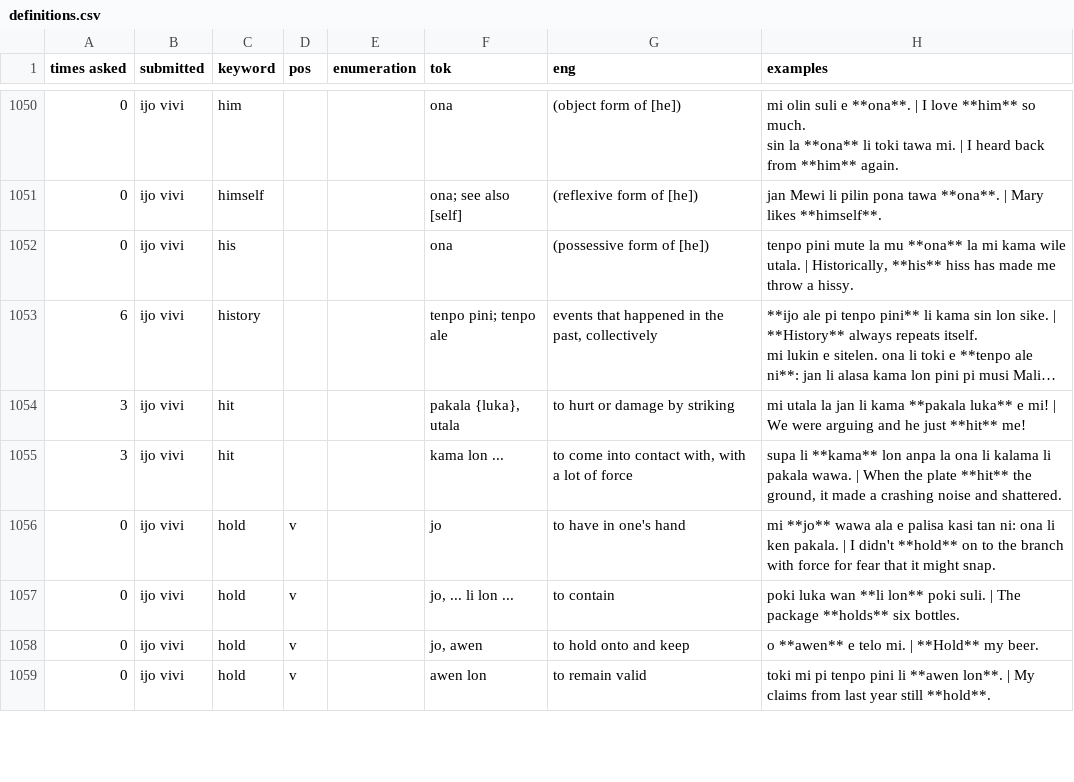
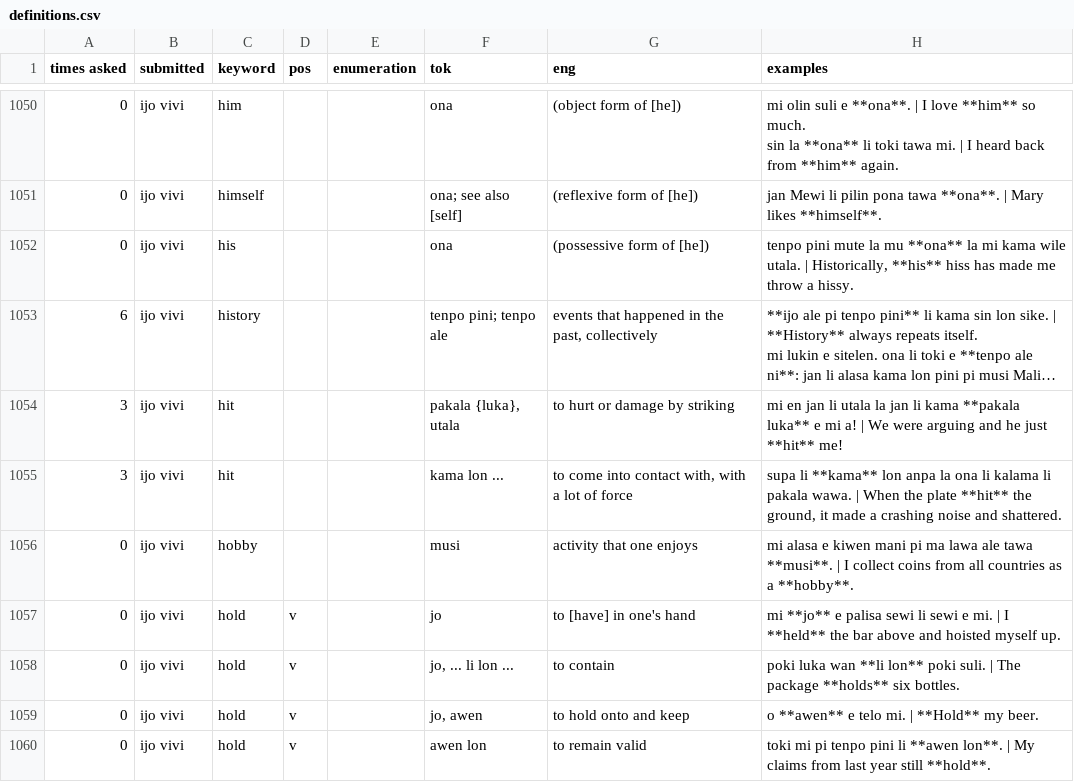
Before and after one commit to pona-la/kemeka.pona.la, a CSV file: data/definitions.csv, drawn as a sheet; only a part is shown, gaps mark what is left out; long unchanged cells end in …; addresses are those after the commit; the diff covers the shown part only; the diff names each change by its address in the sheet, - before the commit and + after, or states it on an @@ line.

Commit message:
Update data for 2026-09-24

```diff
--- a/data/definitions.csv
+++ b/data/definitions.csv
-H1054 (examples): mi utala la jan li kama **pakala luka** e mi! | We…
+H1054 (examples): mi en jan li utala la jan li kama **pakala luka** e mi a! | We…
+row 1056: 0 | ijo vivi | hobby |  |  | musi | activity that one enjoys | mi alasa e kiwen mani pi ma lawa ale tawa **musi**. | I collect coins from all countries as a **hobby**.
-G1057 (eng): to have in one's hand
+G1057 (eng): to [have] in one's hand
-H1057 (examples): mi **jo** wawa ala e palisa kasi tan ni: ona li ken pakala. | I didn't **hold** on to the branch with force for fear that it might snap.
+H1057 (examples): mi **jo** e palisa sewi li sewi e mi. | I **held** the bar above and hoisted myself up.
```
Also changed, not shown: 5 edited cells elsewhere in this file.
